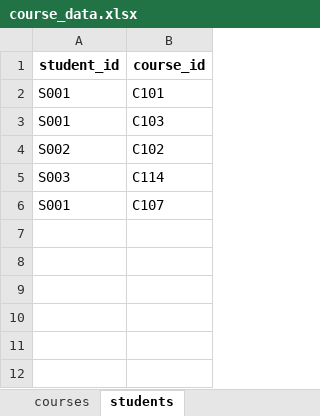
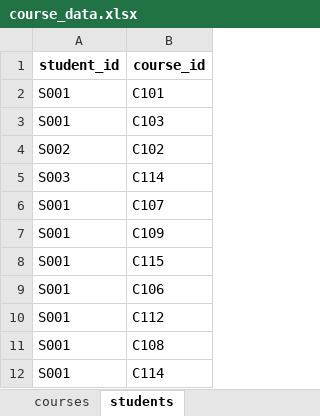
Before and after one commit to FCUGroup14/FCUCourse, an Excel workbook: course_data.xlsx, sheet students, drawn as a sheet; values as stored, in another font and other column widths than the file's, no borders; the diff names each change by its address in the sheet, - before the commit and + after, or states it on an @@ line.

```diff
--- a/course_data.xlsx (sheet students)
+++ b/course_data.xlsx (sheet students)
+row 7: S001 | C109
+row 8: S001 | C115
+row 9: S001 | C106
+row 10: S001 | C112
+row 11: S001 | C108
+row 12: S001 | C114
```
Also changed, not shown: sheet courses, 3 other files.
